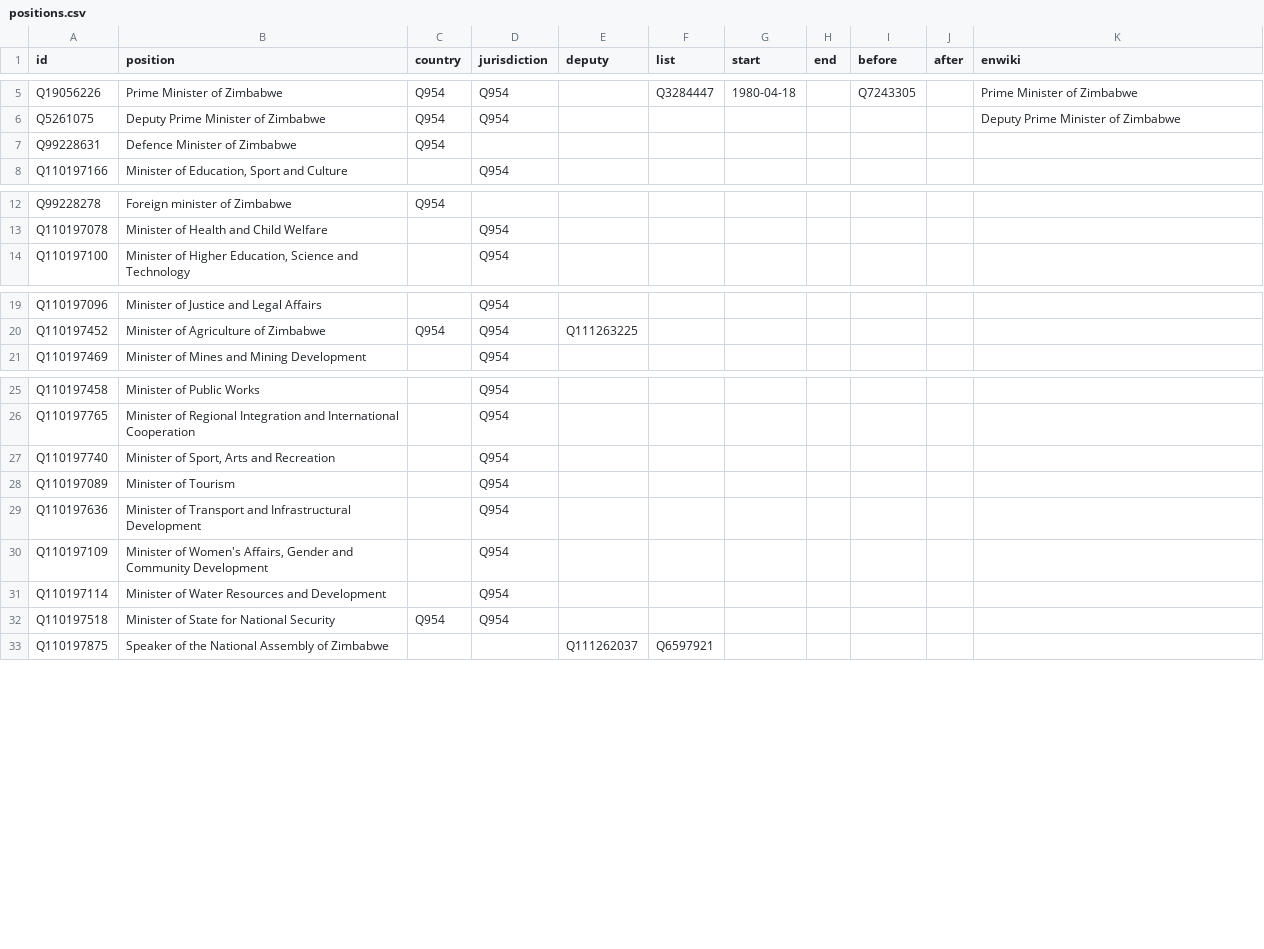
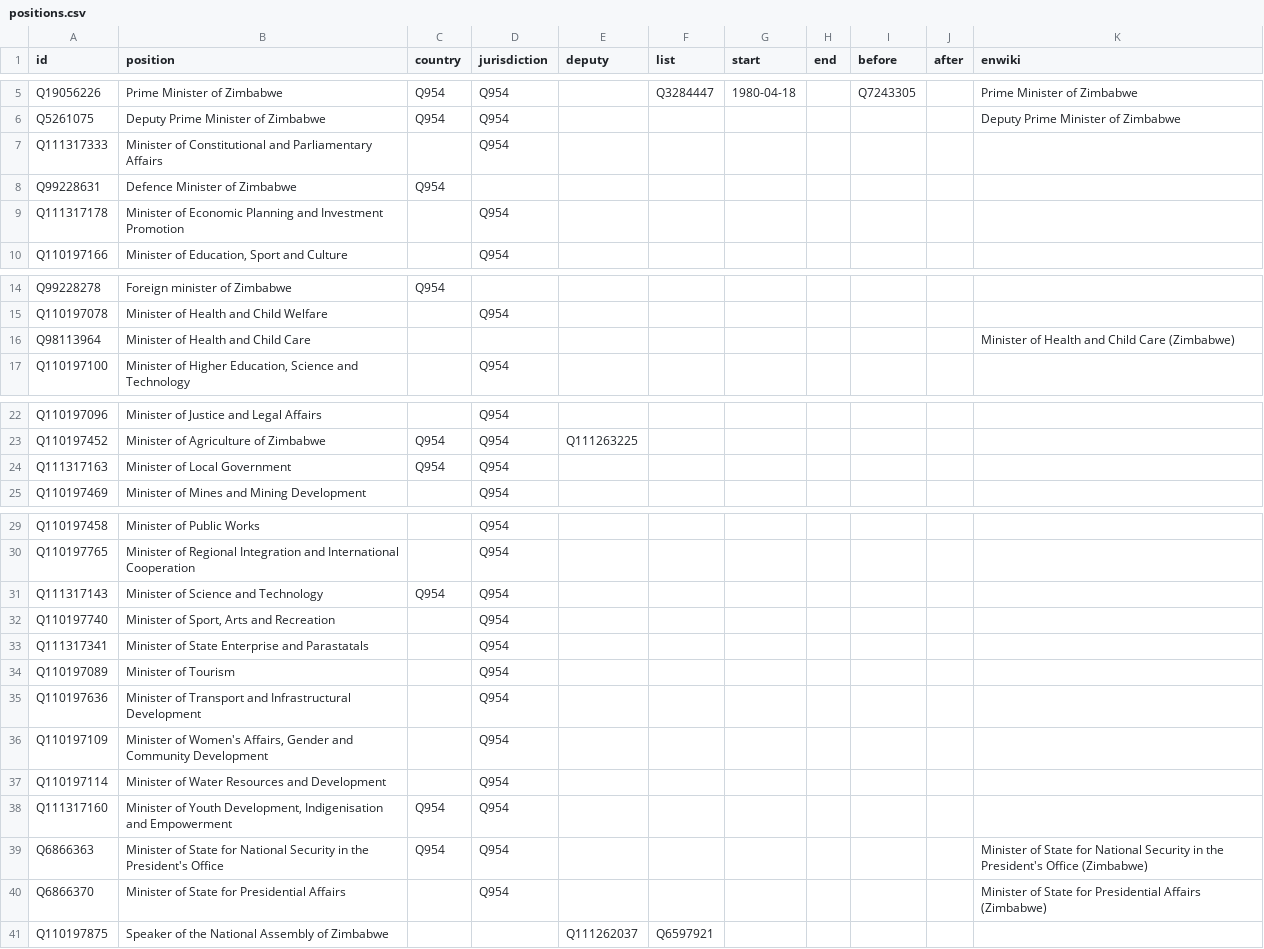
Before and after one commit to every-politician-scrapers/zimbabwe, a CSV file: html/positions.csv, drawn as a sheet; only a part is shown, gaps mark what is left out.

```diff
--- a/html/positions.csv
+++ b/html/positions.csv
@@ -6,3 +6,5 @@ Q19056226,Prime Minister of Zimbabwe,Q954,Q954,,Q3284447,1980-04-18,,Q7243305,,P
 Q5261075,Deputy Prime Minister of Zimbabwe,Q954,Q954,,,,,,,Deputy Prime Minister of Zimbabwe
+Q111317333,Minister of Constitutional and Parliamentary Affairs,,Q954,,,,,,,
 Q99228631,Defence Minister of Zimbabwe,Q954,,,,,,,,
+Q111317178,Minister of Economic Planning and Investment Promotion,,Q954,,,,,,,
 Q110197166,"Minister of Education, Sport and Culture",,Q954,,,,,,,
@@ -13,2 +15,3 @@ Q99228278,Foreign minister of Zimbabwe,Q954,,,,,,,,
 Q110197078,Minister of Health and Child Welfare,,Q954,,,,,,,
+Q98113964,Minister of Health and Child Care,,,,,,,,,Minister of Health and Child Care (Zimbabwe)
 Q110197100,"Minister of Higher Education, Science and Technology",,Q954,,,,,,,
@@ -20,2 +23,3 @@ Q110197096,Minister of Justice and Legal Affairs,,Q954,,,,,,,
 Q110197452,Minister of Agriculture of Zimbabwe,Q954,Q954,Q111263225,,,,,,
+Q111317163,Minister of Local Government,Q954,Q954,,,,,,,
 Q110197469,Minister of Mines and Mining Development,,Q954,,,,,,,
@@ -26,3 +30,5 @@ Q110197458,Minister of Public Works,,Q954,,,,,,,
 Q110197765,Minister of Regional Integration and International Cooperation,,Q954,,,,,,,
+Q111317143,Minister of Science and Technology,Q954,Q954,,,,,,,
 Q110197740,"Minister of Sport, Arts and Recreation",,Q954,,,,,,,
+Q111317341,Minister of State Enterprise and Parastatals,,Q954,,,,,,,
 Q110197089,Minister of Tourism,,Q954,,,,,,,
@@ -31,3 +37,5 @@ Q110197109,"Minister of Women's Affairs, Gender and Community Development",,Q954
 Q110197114,Minister of Water Resources and Development,,Q954,,,,,,,
-Q110197518,Minister of State for National Security,Q954,Q954,,,,,,,
+Q111317160,"Minister of Youth Development, Indigenisation and Empowerment",Q954,Q954,,,,,,,
+Q6866363,Minister of State for National Security in the President's Office,Q954,Q954,,,,,,,Minister of State for National Security in the President's Office (Zimbabwe)
+Q6866370,Minister of State for Presidential Affairs,,Q954,,,,,,,Minister of State for Presidential Affairs (Zimbabwe)
 Q110197875,Speaker of the National Assembly of Zimbabwe,,,Q111262037,Q6597921,,,,,
```
Also changed, not shown: html/current.csv, html/family.csv, 3 other files.
